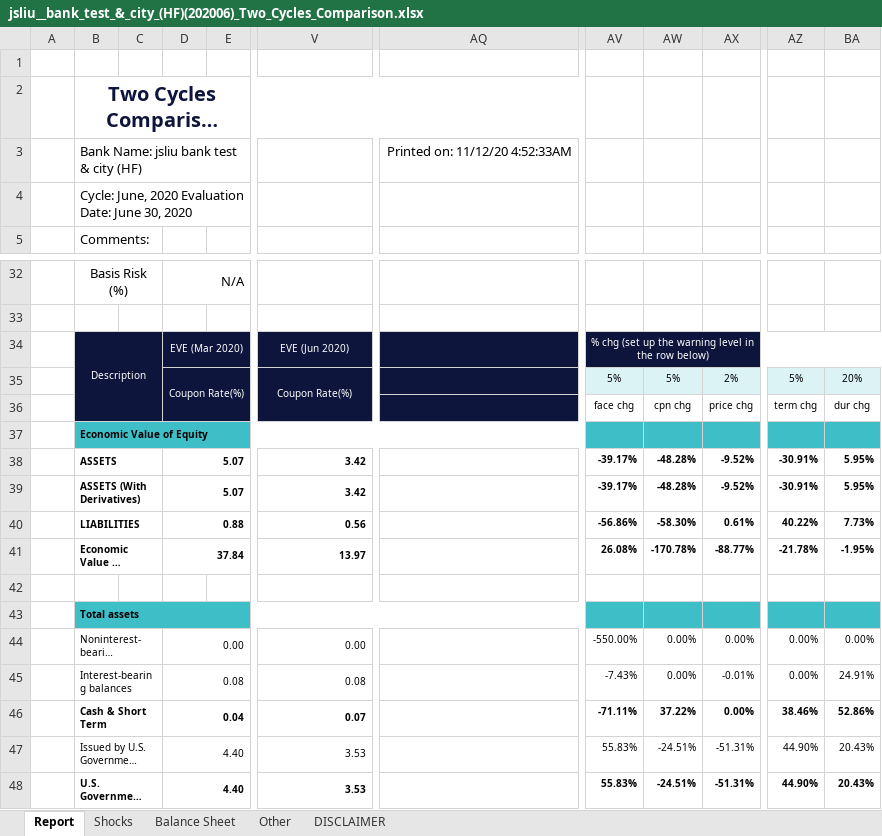
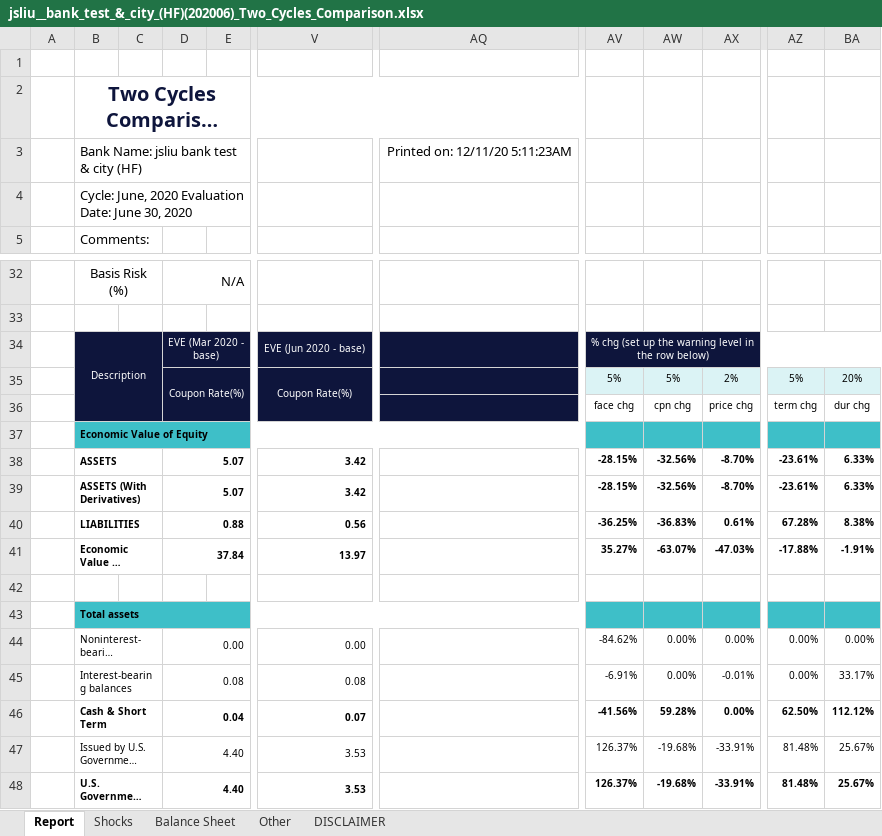
Before and after one commit to jasenliu/AutoTHCN, an Excel workbook: lib/report/benchmark_report/web14/exl/202006/jsliu__bank_test_&_city_(HF)(202006)_Two_Cycles_Comparison.xlsx, sheet Report, drawn as a sheet; only a part is shown, gaps mark what is left out; long unchanged cells end in …; values as stored, in another font and other column widths than the file's, no borders; charts and pictures and conditional formats not drawn; the diff covers the shown part only; the diff names each change by its address in the sheet, - before the commit and + after, or states it on an @@ line.

```diff
--- a/lib/report/benchmark_report/web14/exl/202006/jsliu__bank_test_&_city_(HF)(202006)_Two_Cycles_Comparison.xlsx (sheet Report)
+++ b/lib/report/benchmark_report/web14/exl/202006/jsliu__bank_test_&_city_(HF)(202006)_Two_Cycles_Comparison.xlsx (sheet Report)
-AQ3: Printed on: 11/12/20 4:52:33AM
+AQ3: Printed on: 12/11/20 5:11:23AM
-D34: EVE (Mar 2020)
+D34: EVE (Mar 2020 - base)
-V34: EVE (Jun 2020)
+V34: EVE (Jun 2020 - base)
-AV38:AV39: -39.17%
+AV38:AV39: -28.15%
-AW38:AW39: -48.28%
+AW38:AW39: -32.56%
-AX38:AX39: -9.52%
+AX38:AX39: -8.70%
-AZ38:AZ39: -30.91%
+AZ38:AZ39: -23.61%
-BA38:BA39: 5.95%
+BA38:BA39: 6.33%
-AV40: -56.86%
+AV40: -36.25%
-AW40: -58.30%
+AW40: -36.83%
-AZ40: 40.22%
+AZ40: 67.28%
-BA40: 7.73%
+BA40: 8.38%
-AV41: 26.08%
+AV41: 35.27%
-AW41: -170.78%
+AW41: -63.07%
-AX41: -88.77%
+AX41: -47.03%
-AZ41: -21.78%
+AZ41: -17.88%
-BA41: -1.95%
+BA41: -1.91%
-AV44: -550.00%
+AV44: -84.62%
-AV45: -7.43%
+AV45: -6.91%
-BA45: 24.91%
+BA45: 33.17%
-AV46: -71.11%
+AV46: -41.56%
-AW46: 37.22%
+AW46: 59.28%
-AZ46: 38.46%
+AZ46: 62.50%
-BA46: 52.86%
+BA46: 112.12%
-AV47:AV48: 55.83%
+AV47:AV48: 126.37%
-AW47:AW48: -24.51%
+AW47:AW48: -19.68%
-AX47:AX48: -51.31%
+AX47:AX48: -33.91%
-AZ47:AZ48: 44.90%
+AZ47:AZ48: 81.48%
-BA47:BA48: 20.43%
+BA47:BA48: 25.67%
```
Also changed, not shown: 176 edited cells elsewhere in this sheet, sheet Balance Sheet, sheet Shocks, lib/report/benchmark_report/web14/exl/202006/jsliu__bank_test_&_city_(HF)(202006)_Assumption_Report.xlsx, lib/report/benchmark_report/web14/exl/202006/jsliu__bank_test_&_city_(HF)(202006)_Loan_Portfolio_Analytics.xlsx, 2 other files.
